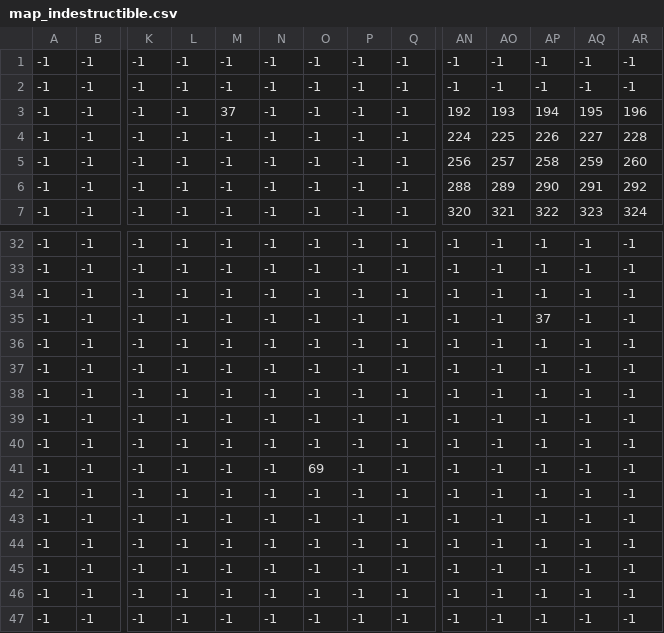
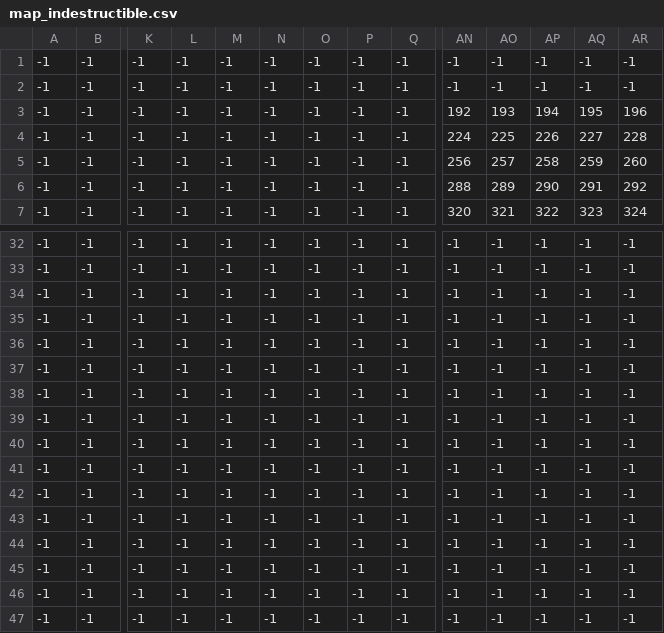
Before and after one commit to IStealMoney/IndieGame, a CSV file: assets/maps/map_indestructible.csv, drawn as a sheet; only a part is shown, gaps mark what is left out; removed rows and columns are numbered as before the commit, all else as after; rows hold the shown columns only; the diff names each change by its address in the sheet, - before the commit and + after, or states it on an @@ line.

```diff
--- a/assets/maps/map_indestructible.csv
+++ b/assets/maps/map_indestructible.csv
-M3: 37
+M3: -1
-AP35: 37
+AP35: -1
-row 39: -1 | -1 | -1 | -1 | -1 | -1 | -1 | -1 | -1 | -1 | -1 | -1 | -1 | -1
-O40: 69
+O40: -1
+row 41: -1 | -1 | -1 | -1 | -1 | -1 | -1 | -1 | -1 | -1 | -1 | -1 | -1 | -1
```
Also changed, not shown: assets/maps/map_ground.csv, 1 other file.
